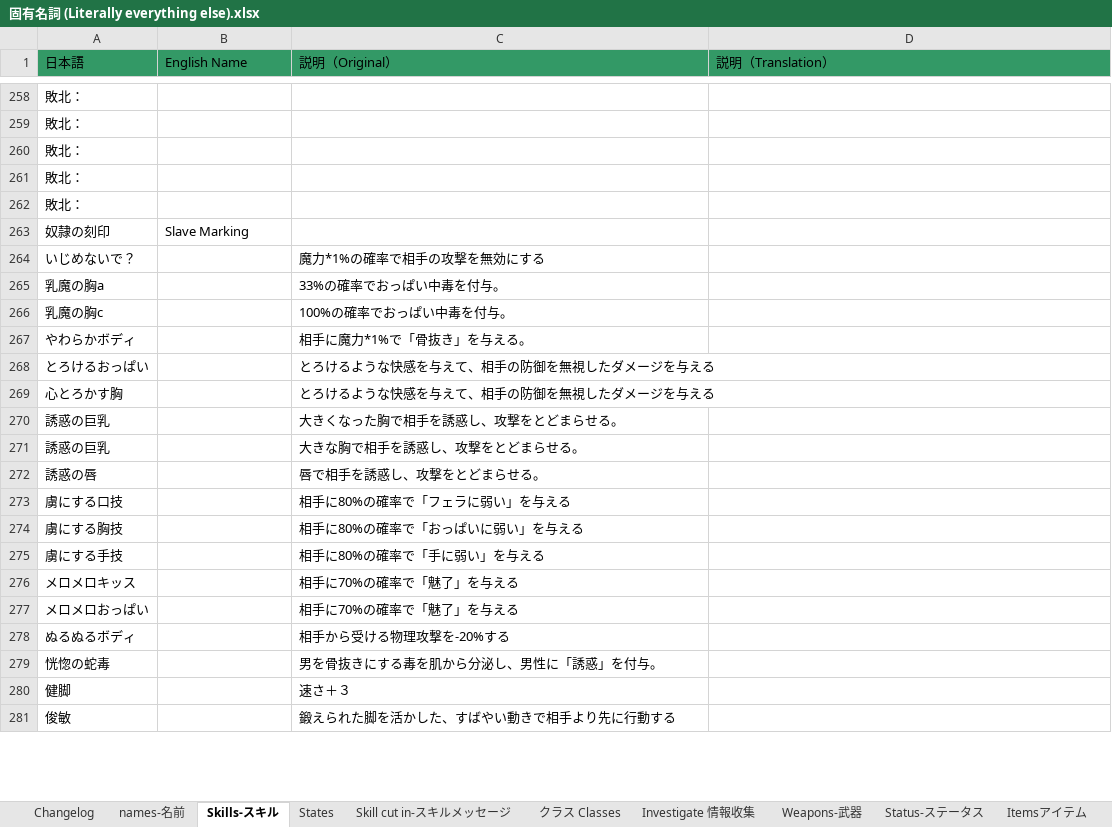
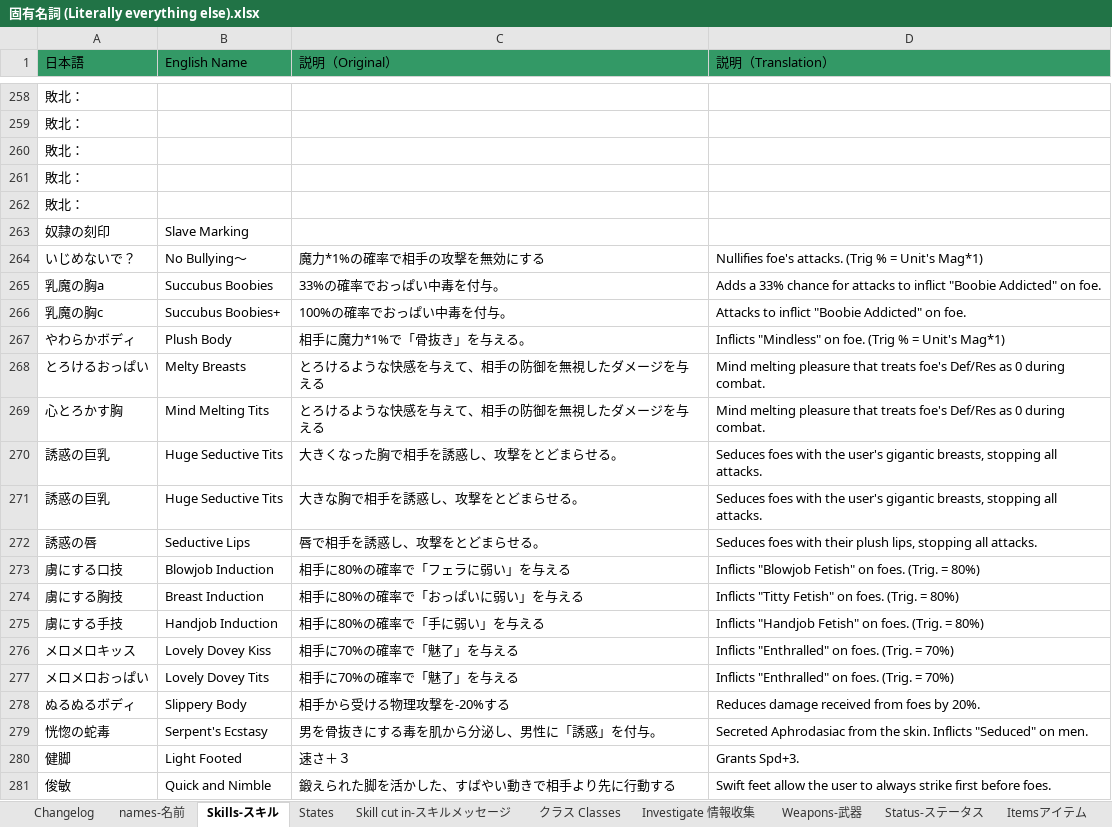
Before and after one commit to Giratena/Succubus-Senki-Translation-Project, an Excel workbook: 固有名詞 (Literally everything else).xlsx, sheet Skills-スキル, drawn as a sheet; only a part is shown, gaps mark what is left out; values as stored, in another font and other column widths than the file's, no borders; the diff covers the shown part only; the diff names each change by its address in the sheet, - before the commit and + after, or states it on an @@ line.

Commit message:
Update 固有名詞 (Literally everything else).xlsx

```diff
--- a/固有名詞 (Literally everything else).xlsx (sheet Skills-スキル)
+++ b/固有名詞 (Literally everything else).xlsx (sheet Skills-スキル)
-B264 (English Name): (empty)
+B264 (English Name): No Bullying～
-D264 (説明（Translation）): (empty)
+D264 (説明（Translation）): Nullifies foe's attacks. (Trig % = Unit's Mag*1)
-B265 (English Name): (empty)
+B265 (English Name): Succubus Boobies
-D265 (説明（Translation）): (empty)
+D265 (説明（Translation）): Adds a 33% chance for attacks to inflict "Boobie Addicted" on foe.
-B266 (English Name): (empty)
+B266 (English Name): Succubus Boobies+
-D266 (説明（Translation）): (empty)
+D266 (説明（Translation）): Attacks to inflict "Boobie Addicted" on foe.
-B267 (English Name): (empty)
+B267 (English Name): Plush Body
-D267 (説明（Translation）): (empty)
+D267 (説明（Translation）): Inflicts "Mindless" on foe. (Trig % = Unit's Mag*1)
-B268 (English Name): (empty)
+B268 (English Name): Melty Breasts
-D268:D269 (説明（Translation）): (empty)
+D268:D269 (説明（Translation）): Mind melting pleasure that treats foe's Def/Res as 0 during combat.
-B269 (English Name): (empty)
+B269 (English Name): Mind Melting Tits
-B270:B271 (English Name): (empty)
+B270:B271 (English Name): Huge Seductive Tits
-D270:D271 (説明（Translation）): (empty)
+D270:D271 (説明（Translation）): Seduces foes with the user's gigantic breasts, stopping all attacks.
-B272 (English Name): (empty)
+B272 (English Name): Seductive Lips
-D272 (説明（Translation）): (empty)
+D272 (説明（Translation）): Seduces foes with their plush lips, stopping all attacks.
-B273 (English Name): (empty)
+B273 (English Name): Blowjob Induction
-D273 (説明（Translation）): (empty)
+D273 (説明（Translation）): Inflicts "Blowjob Fetish" on foes. (Trig. = 80%)
-B274 (English Name): (empty)
+B274 (English Name): Breast Induction
-D274 (説明（Translation）): (empty)
+D274 (説明（Translation）): Inflicts "Titty Fetish" on foes. (Trig. = 80%)
-B275 (English Name): (empty)
+B275 (English Name): Handjob Induction
-D275 (説明（Translation）): (empty)
+D275 (説明（Translation）): Inflicts "Handjob Fetish" on foes. (Trig. = 80%)
-B276 (English Name): (empty)
+B276 (English Name): Lovely Dovey Kiss
-D276:D277 (説明（Translation）): (empty)
+D276:D277 (説明（Translation）): Inflicts "Enthralled" on foes. (Trig. = 70%)
-B277 (English Name): (empty)
+B277 (English Name): Lovely Dovey Tits
-B278 (English Name): (empty)
+B278 (English Name): Slippery Body
-D278 (説明（Translation）): (empty)
+D278 (説明（Translation）): Reduces damage received from foes by 20%.
-B279 (English Name): (empty)
+B279 (English Name): Serpent's Ecstasy
-D279 (説明（Translation）): (empty)
+D279 (説明（Translation）): Secreted Aphrodasiac from the skin. Inflicts "Seduced" on men.
-B280 (English Name): (empty)
+B280 (English Name): Light Footed
-D280 (説明（Translation）): (empty)
+D280 (説明（Translation）): Grants Spd+3.
-B281 (English Name): (empty)
+B281 (English Name): Quick and Nimble
-D281 (説明（Translation）): (empty)
+D281 (説明（Translation）): Swift feet allow the user to always strike first before foes.
```
Also changed, not shown: 85 edited cells elsewhere in this sheet, sheet Changelog, sheet States.
